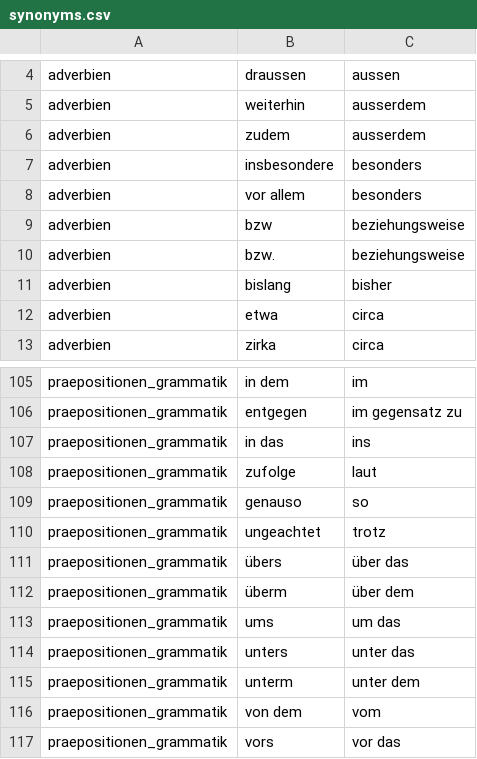
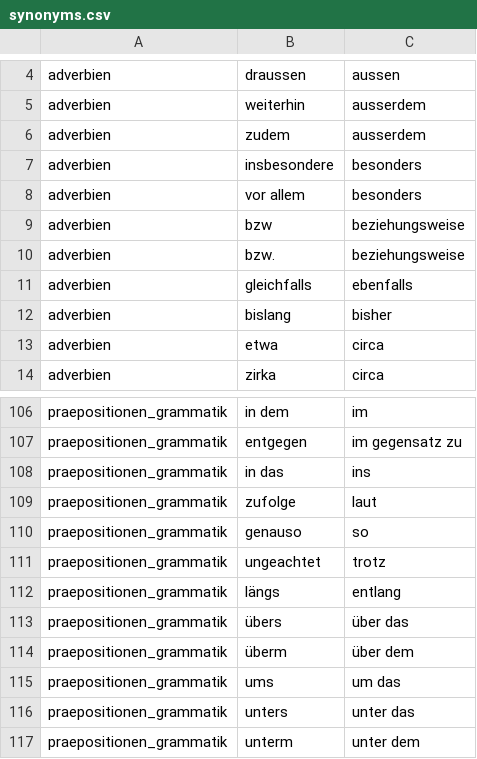
Before and after one commit to cbjcamus/Sievers-Study-Hall, a CSV file: datasets/synonyms.csv, drawn as a sheet; only a part is shown, gaps mark what is left out; the shorter side is filled out with more unchanged rows.

```diff
--- a/datasets/synonyms.csv
+++ b/datasets/synonyms.csv
@@ -10,2 +10,3 @@ adverbien,bzw,beziehungsweise
 adverbien,bzw.,beziehungsweise
+adverbien,gleichfalls,ebenfalls
 adverbien,bislang,bisher
@@ -110,2 +111,3 @@ praepositionen_grammatik,genauso,so
 praepositionen_grammatik,ungeachtet,trotz
+praepositionen_grammatik,längs,entlang
 praepositionen_grammatik,übers,über das
```
Also changed, not shown: datasets/artikel.csv, datasets/konnektoren.csv, 9 other files.
